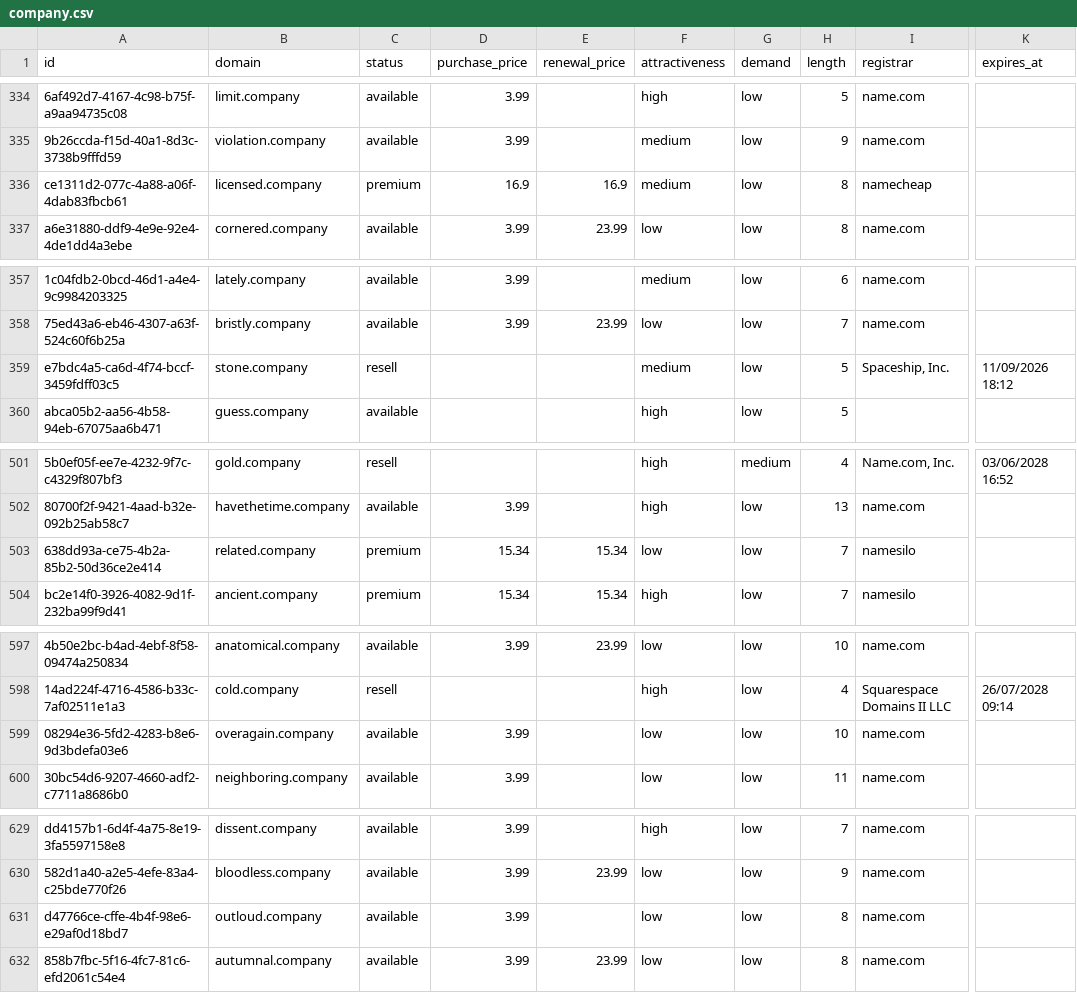
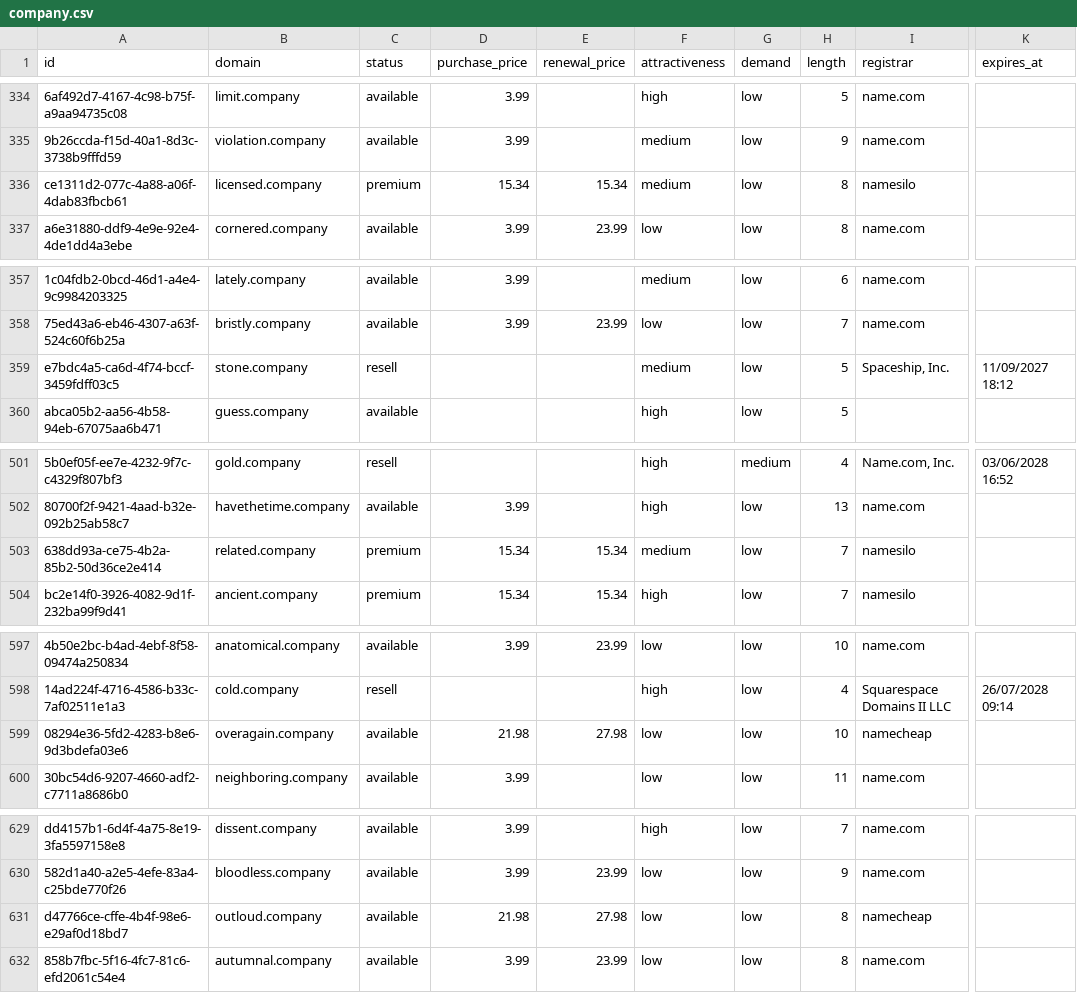
Before and after one commit to UniqueDomains/company-oneword-domains, a CSV file: company.csv, drawn as a sheet; only a part is shown, gaps mark what is left out; the diff names each change by its address in the sheet, - before the commit and + after, or states it on an @@ line.

Commit message:
Domains update

```diff
--- a/company.csv
+++ b/company.csv
-D336 (purchase_price): 16.9
+D336 (purchase_price): 15.34
-E336 (renewal_price): 16.9
+E336 (renewal_price): 15.34
-I336 (registrar): namecheap
+I336 (registrar): namesilo
-K359 (expires_at): 11/09/2026 18:12
+K359 (expires_at): 11/09/2027 18:12
-F503 (attractiveness): low
+F503 (attractiveness): medium
-D599 (purchase_price): 3.99
+D599 (purchase_price): 21.98
-E599 (renewal_price): (empty)
+E599 (renewal_price): 27.98
-I599 (registrar): name.com
+I599 (registrar): namecheap
-D631 (purchase_price): 3.99
+D631 (purchase_price): 21.98
-E631 (renewal_price): (empty)
+E631 (renewal_price): 27.98
-I631 (registrar): name.com
+I631 (registrar): namecheap
```
Also changed, not shown: 4 other files.
